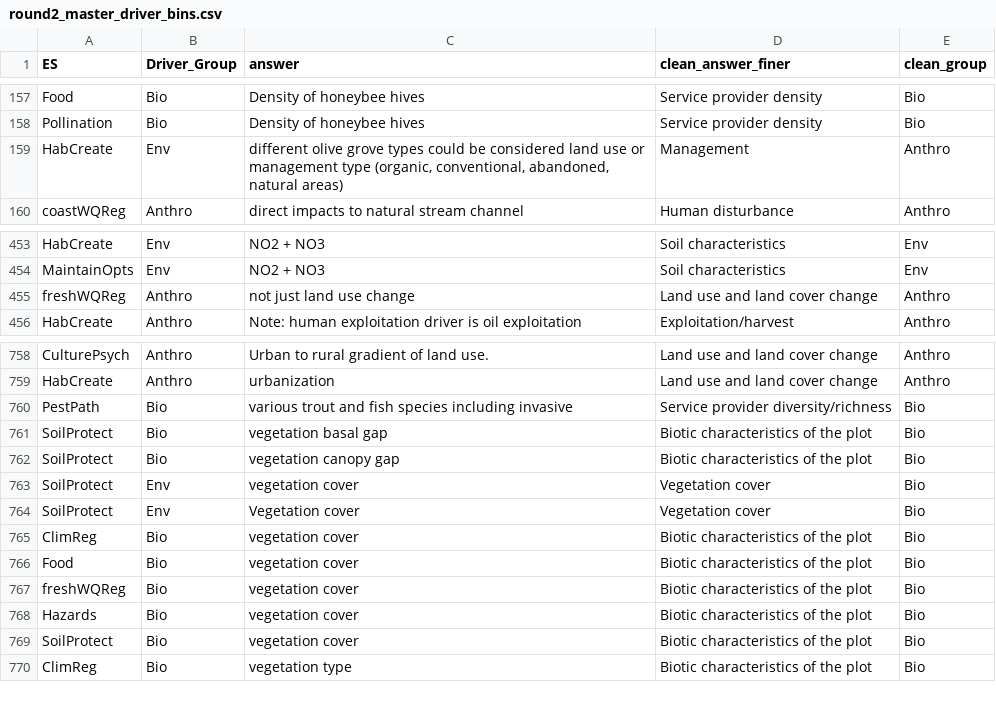
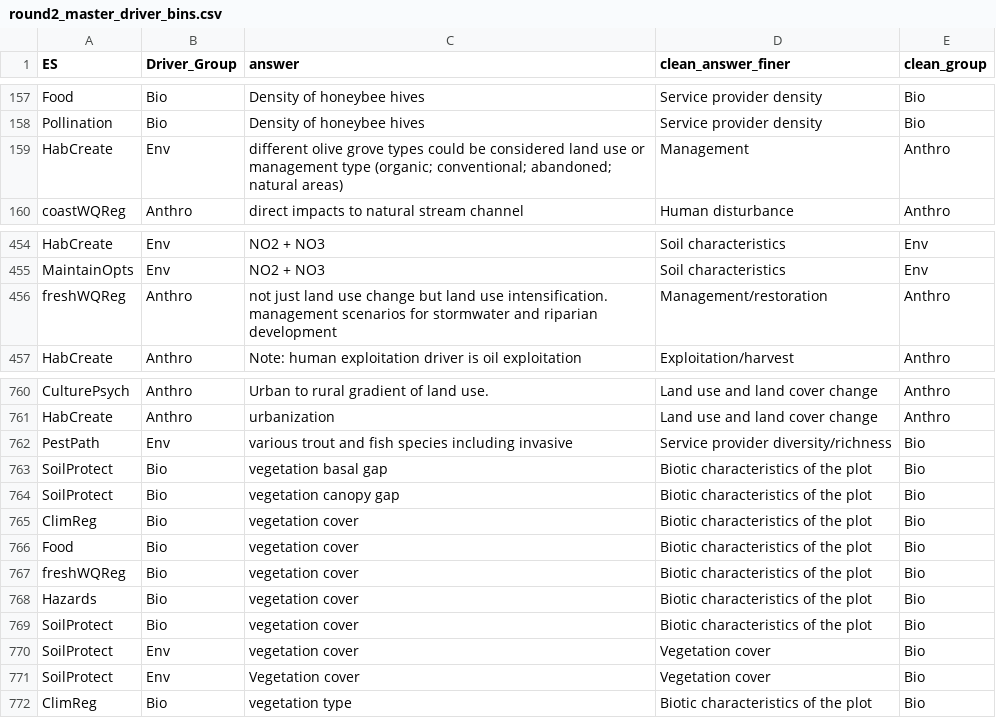
Before and after one commit to caitlintwhite/kremeny_analyses, a CSV file: round2_metareview/data/intermediate/round2_master_driver_bins.csv, drawn as a sheet; only a part is shown, gaps mark what is left out; the diff covers the shown part only.

```diff
--- a/round2_metareview/data/intermediate/round2_master_driver_bins.csv
+++ b/round2_metareview/data/intermediate/round2_master_driver_bins.csv
@@ -158,3 +158,3 @@ Food,Bio,Density of honeybee hives,Service provider density,Bio
 Pollination,Bio,Density of honeybee hives,Service provider density,Bio
-HabCreate,Env,"different olive grove types could be considered land use or management type (organic, conventional, abandoned, natural areas)",Management,Anthro
+HabCreate,Env,different olive grove types could be considered land use or management type (organic; conventional; abandoned; natural areas),Management,Anthro
 coastWQReg,Anthro,direct impacts to natural stream channel,Human disturbance,Anthro
@@ -454,3 +455,3 @@ HabCreate,Env,NO2 + NO3,Soil characteristics,Env
 MaintainOpts,Env,NO2 + NO3,Soil characteristics,Env
-freshWQReg,Anthro,not just land use change,Land use and land cover change,Anthro
+freshWQReg,Anthro,not just land use change but land use intensification. management scenarios for stormwater and riparian development,Management/restoration,Anthro
 HabCreate,Anthro,Note: human exploitation driver is oil exploitation,Exploitation/harvest,Anthro
@@ -759,6 +761,4 @@ CulturePsych,Anthro,Urban to rural gradient of land use.,Land use and land cover
 HabCreate,Anthro,urbanization,Land use and land cover change,Anthro
-PestPath,Bio,various trout and fish species including invasive,Service provider diversity/richness,Bio
+PestPath,Env,various trout and fish species including invasive,Service provider diversity/richness,Bio
 SoilProtect,Bio,vegetation basal gap,Biotic characteristics of the plot,Bio
 SoilProtect,Bio,vegetation canopy gap,Biotic characteristics of the plot,Bio
-SoilProtect,Env,vegetation cover,Vegetation cover,Bio
-SoilProtect,Env,Vegetation cover,Vegetation cover,Bio
@@ -770 +770,3 @@ SoilProtect,Bio,vegetation cover ,Biotic characteristics of the plot,Bio
+SoilProtect,Env,vegetation cover,Vegetation cover,Bio
+SoilProtect,Env,Vegetation cover,Vegetation cover,Bio
 ClimReg,Bio,vegetation type,Biotic characteristics of the plot,Bio
```
Also changed, not shown: 5 added rows, 3 removed rows and 18 edited cells elsewhere in this file, round2_metareview/clean_qa_data/needs_classreview/partially_binned_ESresponse_review.csv, 1 other file.
